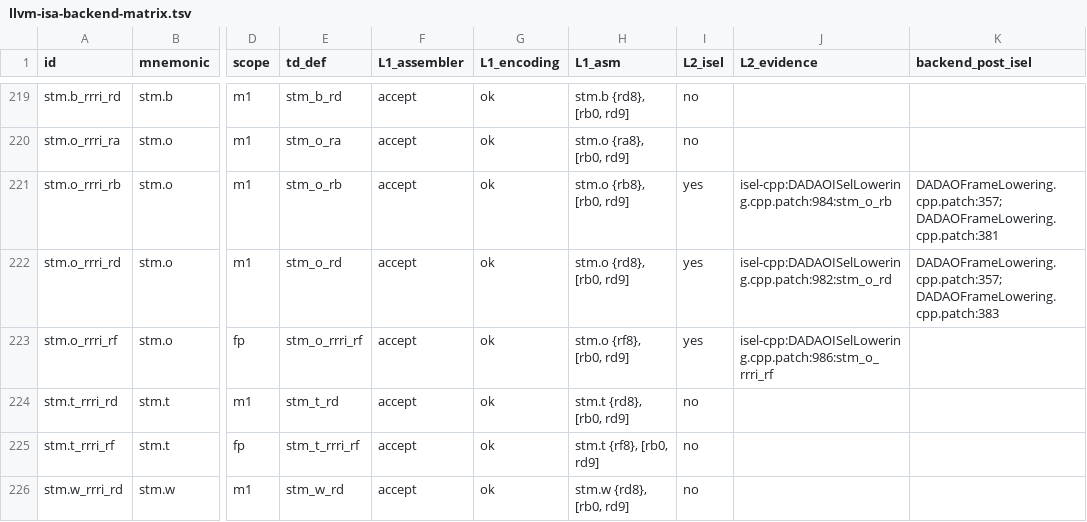
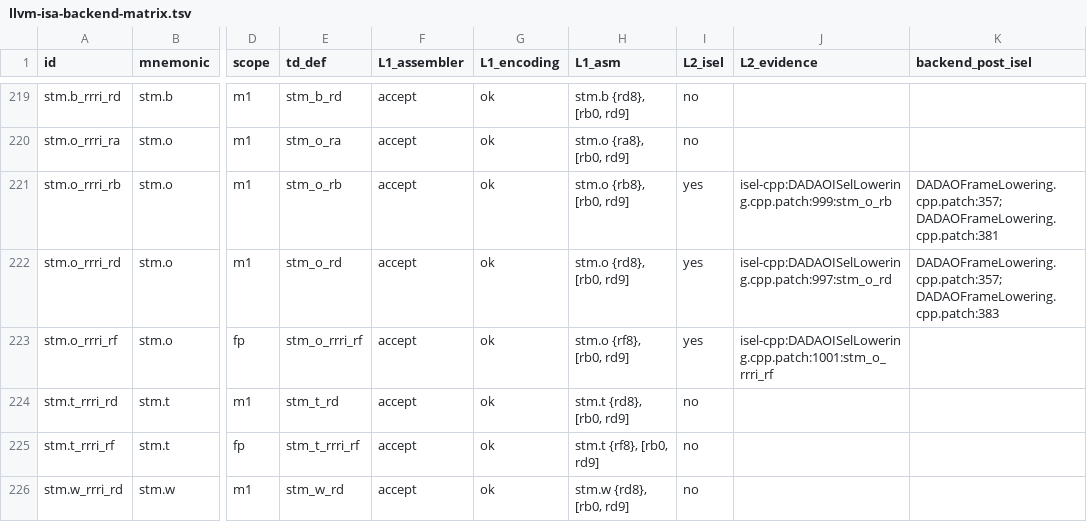
Before and after one commit to gxt/DADAO-v5, a TSV file: tools/llvm/llvm-isa-backend-matrix.tsv, drawn as a sheet; only a part is shown, gaps mark what is left out; the diff covers the shown part only; the diff names each change by its address in the sheet, - before the commit and + after, or states it on an @@ line.

Commit message:
LLVM-119t + TESTCASES-054t：内联汇编 m 约束崩溃修复；llvm-test-suite 超时预算重标立册
- LLVM-119t（ISS-197 closed）：根因两半 —— ISel 未覆写 SelectInlineAsmMemoryOperand ⇒ report_fatal_error rc=134；AsmPrinter 未覆写 PrintAsmMemoryOperand ⇒ $0 印空。ISel 复用 SelectAddr 出 (rb,simm12)、基址非指针 bank 走 COPY_TO_REGCLASS、frame index 交 PEI；V 约束降为明确诊断；12 探针语义全对、lit 110/110、047t 两档 10/10。
- TESTCASES-054t（立册，M9）：lua 840→1320（实测 1144.64 s 跑完 PASS，原值按已修的 QEMU-063t 崩溃定、注记过时）、XSBench 300→660（实测 530.13 s，原不在表 ⇒ 每次误判 blocked）、unix-smail 疑已修待两档实测；每档 +14 min 换回 2 个真 PASS。

```diff
--- a/tools/llvm/llvm-isa-backend-matrix.tsv
+++ b/tools/llvm/llvm-isa-backend-matrix.tsv
-J221 (L2_evidence): isel-cpp:DADAOISelLowering.cpp.patch:984:stm_o_rb
+J221 (L2_evidence): isel-cpp:DADAOISelLowering.cpp.patch:999:stm_o_rb
-J222 (L2_evidence): isel-cpp:DADAOISelLowering.cpp.patch:982:stm_o_rd
+J222 (L2_evidence): isel-cpp:DADAOISelLowering.cpp.patch:997:stm_o_rd
-J223 (L2_evidence): isel-cpp:DADAOISelLowering.cpp.patch:986:stm_o_rrri_rf
+J223 (L2_evidence): isel-cpp:DADAOISelLowering.cpp.patch:1001:stm_o_rrri_rf
```
Also changed, not shown: 13 edited cells elsewhere in this file, 13 other files.
